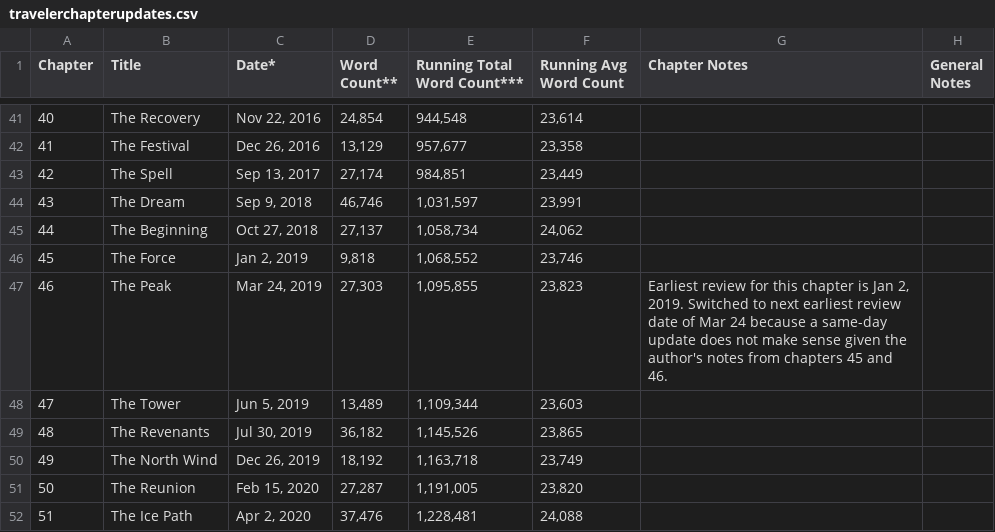
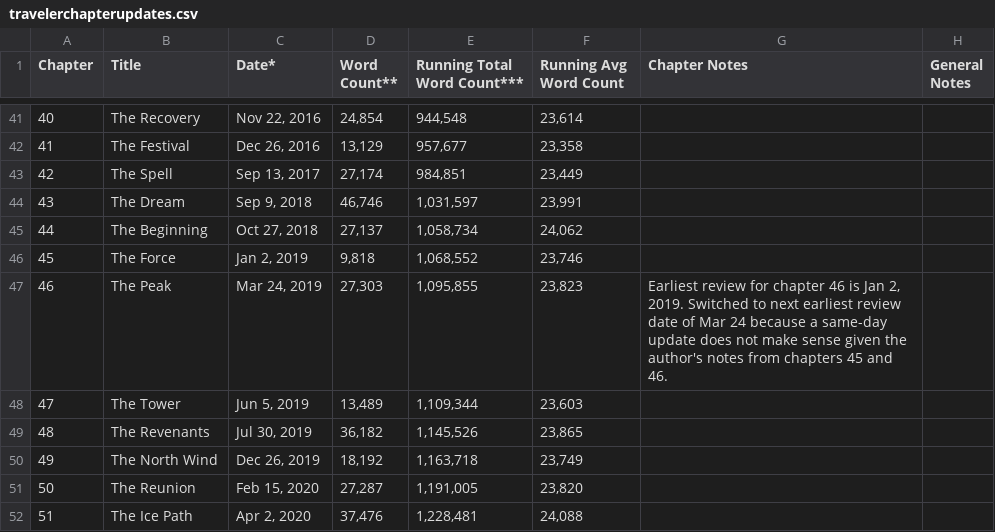
Before and after one commit to sdeshp0/traveler_documentation, a CSV file: data/travelerchapterupdates.csv, drawn as a sheet; only a part is shown, gaps mark what is left out.

Commit message:
updated chapter update file with text edits.

```diff
--- a/data/travelerchapterupdates.csv
+++ b/data/travelerchapterupdates.csv
@@ -46,3 +46,3 @@ Chapter,Title,Date*,Word Count**,Running Total Word Count***,Running Avg Word Co
 45,The Force,"Jan 2, 2019","9,818","1,068,552","23,746",,
-46,The Peak,"Mar 24, 2019","27,303","1,095,855","23,823","Earliest review for this chapter is Jan 2, 2019. Switched to next earliest review date of Mar 24 because a same-day update does not make sense given the author's notes from chapters 45 and 46.",
+46,The Peak,"Mar 24, 2019","27,303","1,095,855","23,823","Earliest review for chapter 46 is Jan 2, 2019. Switched to next earliest review date of Mar 24 because a same-day update does not make sense given the author's notes from chapters 45 and 46.",
 47,The Tower,"Jun 5, 2019","13,489","1,109,344","23,603",,
```
Also changed, not shown: 1 other file.
